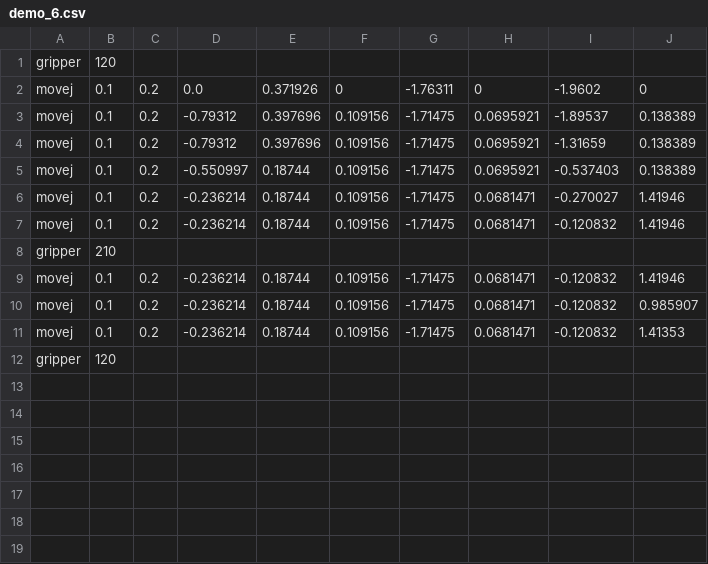
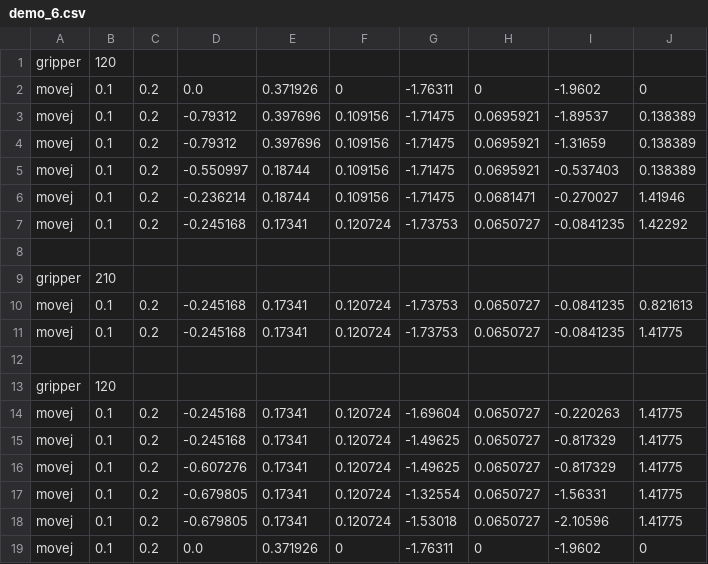
Before and after one commit to thinkexist1989/rocos-app, a CSV file: debug/demo_6.csv, drawn as a sheet.

```diff
--- a/debug/demo_6.csv
+++ b/debug/demo_6.csv
@@ -6,7 +6,14 @@ movej	,0.1	,0.2	,-0.550997	,0.18744	,0.109156	,-1.71475	,0.0695921	,-0.537403	,0
 movej	,0.1	,0.2	,-0.236214	,0.18744	,0.109156	,-1.71475	,0.0681471	,-0.270027	,1.41946
-movej	,0.1	,0.2	,-0.236214	,0.18744	,0.109156	,-1.71475	,0.0681471	,-0.120832	,1.41946
+movej	,0.1	,0.2	,-0.245168	,0.17341	,0.120724	,-1.73753	,0.0650727	,-0.0841235	,1.42292
+
 gripper	,210
-movej	,0.1	,0.2	,-0.236214	,0.18744	,0.109156	,-1.71475	,0.0681471	,-0.120832	,1.41946
-movej	,0.1	,0.2	,-0.236214	,0.18744	,0.109156	,-1.71475	,0.0681471	,-0.120832	,0.985907
-movej	,0.1	,0.2	,-0.236214	,0.18744	,0.109156	,-1.71475	,0.0681471	,-0.120832	,1.41353
+movej	,0.1	,0.2	,-0.245168	,0.17341	,0.120724	,-1.73753	,0.0650727	,-0.0841235	,0.821613
+movej	,0.1	,0.2	,-0.245168	,0.17341	,0.120724	,-1.73753	,0.0650727	,-0.0841235	,1.41775
+
 gripper	,120
+movej	,0.1	,0.2	,-0.245168	,0.17341	,0.120724	,-1.69604	,0.0650727	,-0.220263	,1.41775
+movej	,0.1	,0.2	,-0.245168	,0.17341	,0.120724	,-1.49625	,0.0650727	,-0.817329	,1.41775
+movej	,0.1	,0.2	,-0.607276	,0.17341	,0.120724	,-1.49625	,0.0650727	,-0.817329	,1.41775
+movej	,0.1	,0.2	,-0.679805	,0.17341	,0.120724	,-1.32554	,0.0650727	,-1.56331	,1.41775
+movej	,0.1	,0.2	,-0.679805	,0.17341	,0.120724	,-1.53018	,0.0650727	,-2.10596	,1.41775
+movej	,0.1	,0.2	,0.0	,0.371926	,0	,-1.76311	,0	,-1.9602	,0
```
Also changed, not shown: debug/demo_1.csv, debug/demo_3.csv, 11 other files.
